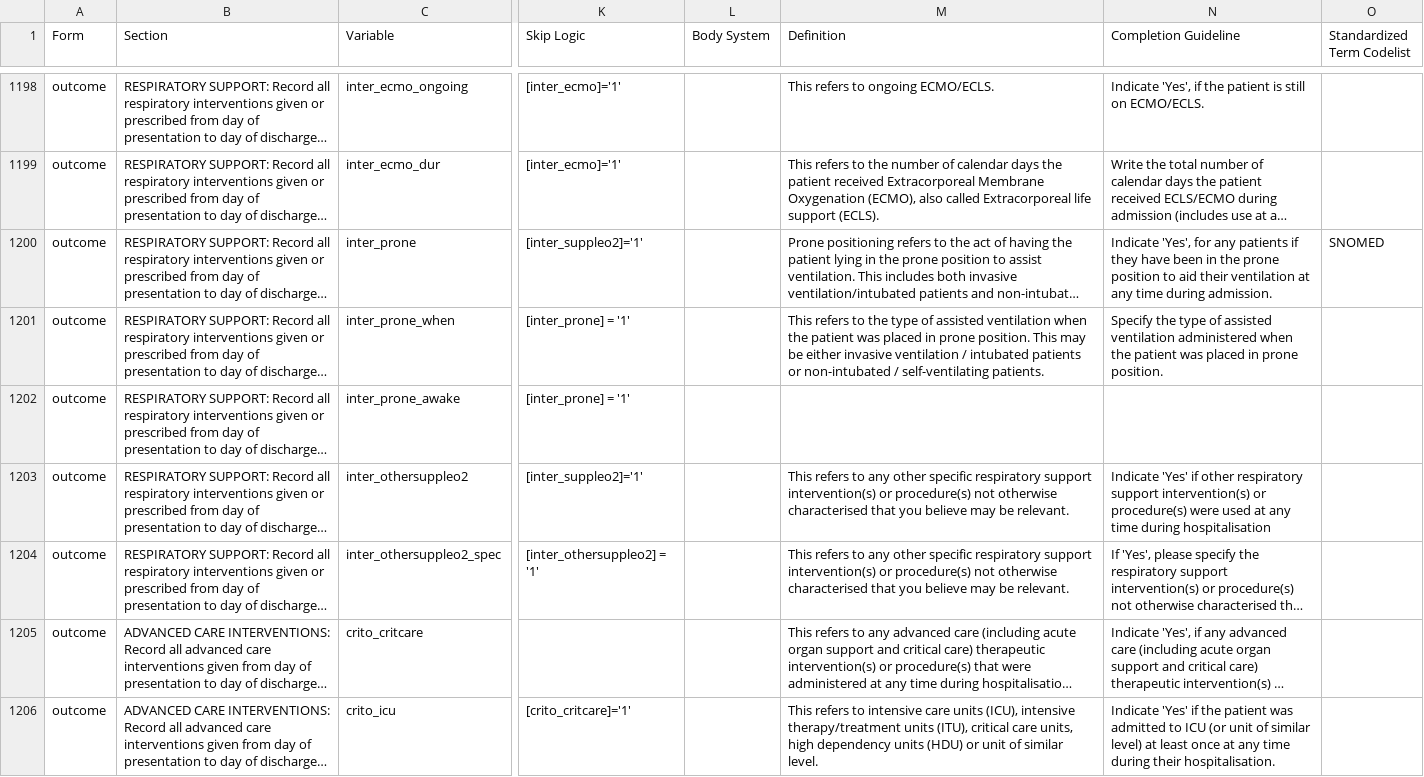
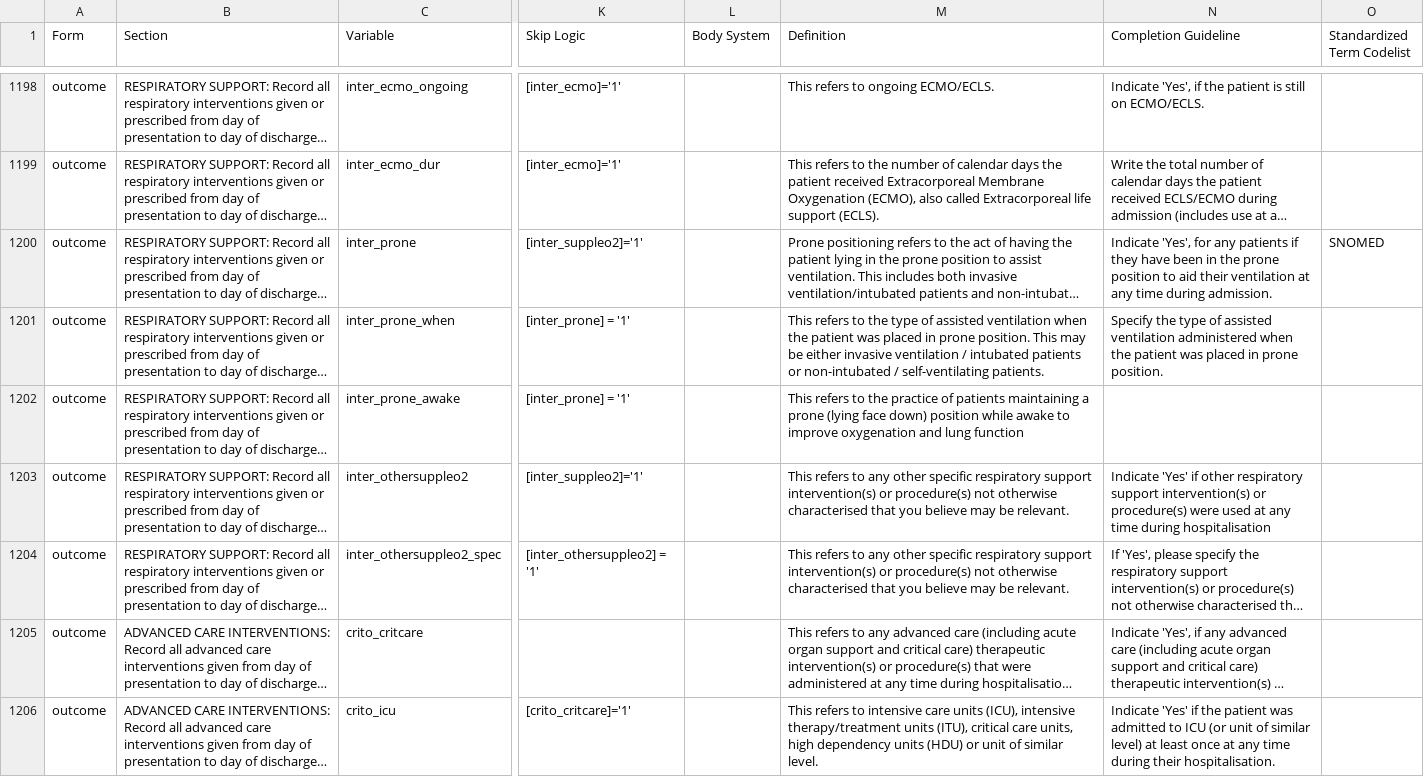
Before and after one commit to ISARICResearch/DataPlatform, a CSV file: ARCH/ARCH1.1.0/ARCH.csv, drawn as a sheet; only a part is shown, gaps mark what is left out; long unchanged cells end in …; the diff covers the shown part only; the diff names each change by its address in the sheet, - before the commit and + after, or states it on an @@ line.

```diff
--- a/ARCH/ARCH1.1.0/ARCH.csv
+++ b/ARCH/ARCH1.1.0/ARCH.csv
-M1202 (Definition): (empty)
+M1202 (Definition): This refers to the practice of patients maintaining a prone (lying face down) position while awake to improve oxygenation and lung function
```
Also changed, not shown: 79 edited cells elsewhere in this file.
